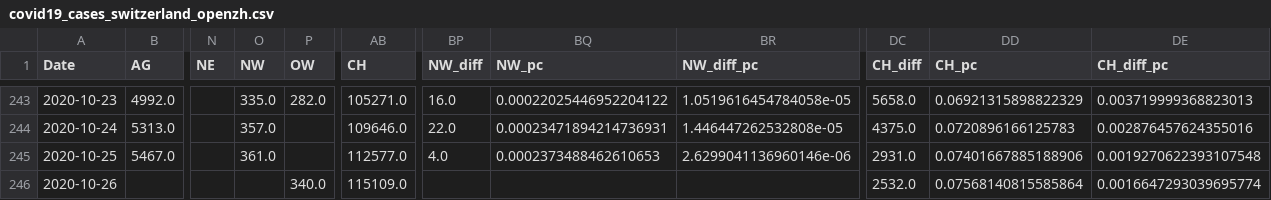
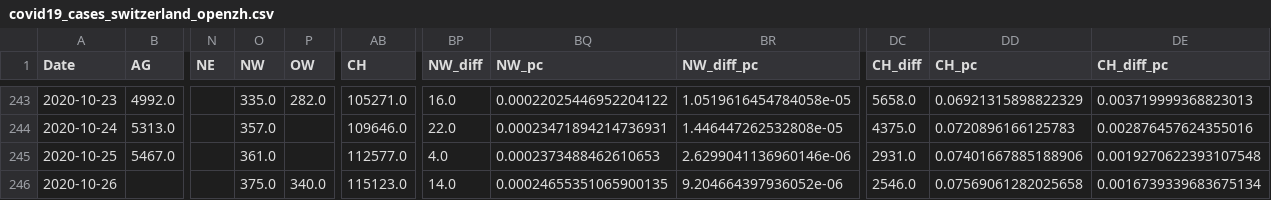
Before and after one commit to cselab/optimal-testing, a CSV file: downloads/covid19_cases_switzerland_openzh.csv, drawn as a sheet; only a part is shown, gaps mark what is left out; the diff names each change by its address in the sheet, - before the commit and + after, or states it on an @@ line.

```diff
--- a/downloads/covid19_cases_switzerland_openzh.csv
+++ b/downloads/covid19_cases_switzerland_openzh.csv
-O246 (NW): (empty)
+O246 (NW): 375.0
-AB246 (CH): 115109.0
+AB246 (CH): 115123.0
-BP246 (NW_diff): (empty)
+BP246 (NW_diff): 14.0
-BQ246 (NW_pc): (empty)
+BQ246 (NW_pc): 0.00024655351065900135
-BR246 (NW_diff_pc): (empty)
+BR246 (NW_diff_pc): 9.204664397936052e-06
-DC246 (CH_diff): 2532.0
+DC246 (CH_diff): 2546.0
-DD246 (CH_pc): 0.07568140815585864
+DD246 (CH_pc): 0.07569061282025658
-DE246 (CH_diff_pc): 0.0016647293039695774
+DE246 (CH_diff_pc): 0.0016739339683675134
```
Also changed, not shown: 4 other files.
